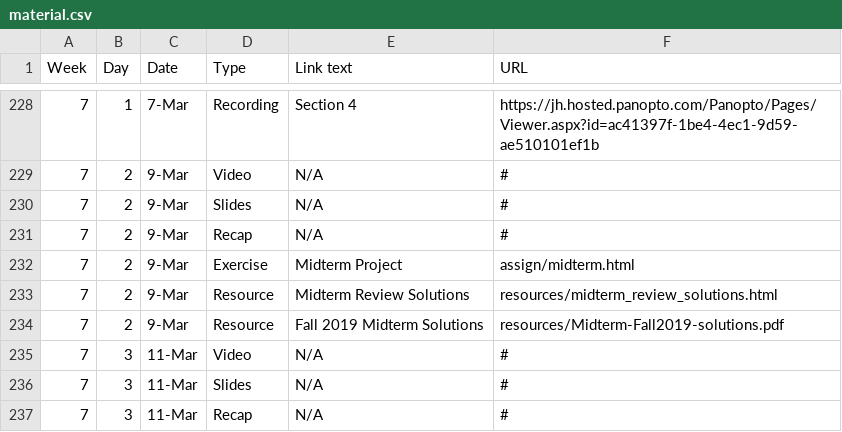
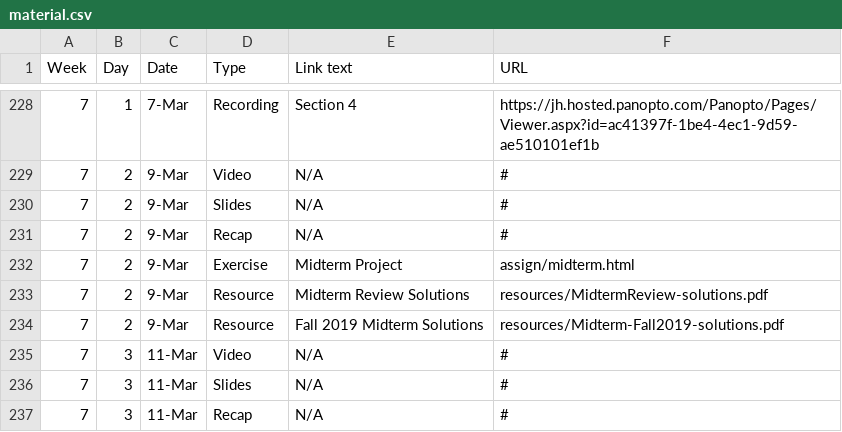
Before and after one commit to jhu-ip/cs220-s22, a CSV file: material.csv, drawn as a sheet; only a part is shown, gaps mark what is left out.

Commit message:
post solutions to midterm review problems

```diff
--- a/material.csv
+++ b/material.csv
@@ -232,3 +232,3 @@ Week,Day,Date,Type,Link text,URL
 7,2,9-Mar,Exercise,Midterm Project,assign/midterm.html
-7,2,9-Mar,Resource,Midterm Review Solutions,resources/midterm_review_solutions.html
+7,2,9-Mar,Resource,Midterm Review Solutions,resources/MidtermReview-solutions.pdf
 7,2,9-Mar,Resource,Fall 2019 Midterm Solutions,resources/Midterm-Fall2019-solutions.pdf
```
Also changed, not shown: 5 other files.
